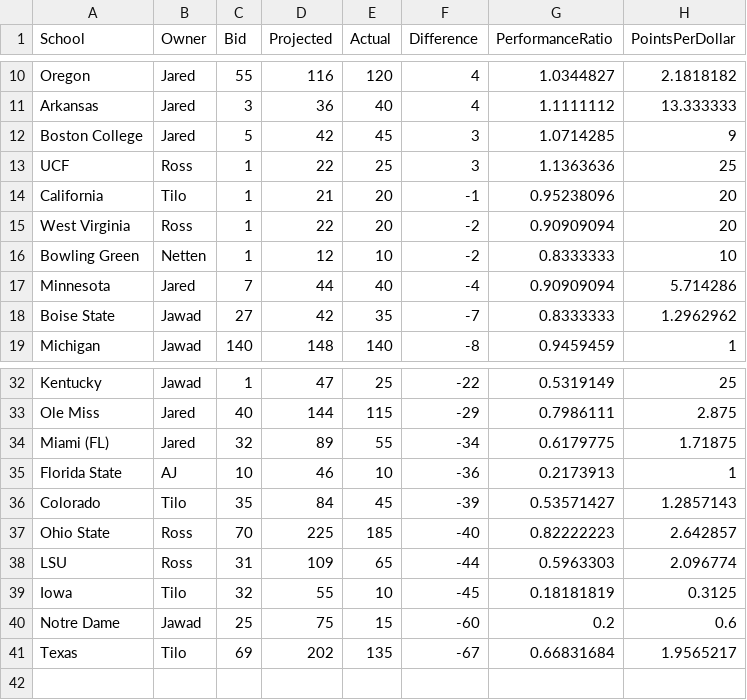
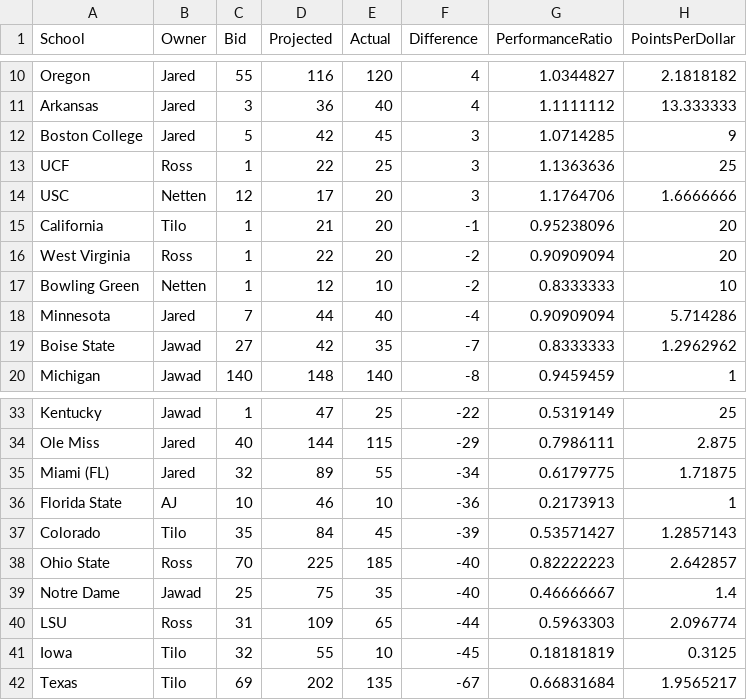
Before and after one commit to zo0o0ot/draft-scorer-nfl, a CSV file: leagify-result-stats/2025/2025LeagifySchoolStats.csv, drawn as a sheet; only a part is shown, gaps mark what is left out.

Commit message:
Pick 96: 🏈Xavier Watts🏈 from Notre Dame gives 20 points to 👉Jawad👈 via Trade Pick 97: 🏈Jaylin Smith🏈 from USC gives 20 points to 👉Netten👈 via Trade

```diff
--- a/leagify-result-stats/2025/2025LeagifySchoolStats.csv
+++ b/leagify-result-stats/2025/2025LeagifySchoolStats.csv
@@ -13,2 +13,3 @@ Boston College,Jared,5,42,45,3,1.0714285,9
 UCF,Ross,1,22,25,3,1.1363636,25
+USC,Netten,12,17,20,3,1.1764706,1.6666666
 California,Tilo,1,21,20,-1,0.95238096,20
@@ -37,5 +38,5 @@ Colorado,Tilo,35,84,45,-39,0.53571427,1.2857143
 Ohio State,Ross,70,225,185,-40,0.82222223,2.642857
+Notre Dame,Jawad,25,75,35,-40,0.46666667,1.4
 LSU,Ross,31,109,65,-44,0.5963303,2.096774
 Iowa,Tilo,32,55,10,-45,0.18181819,0.3125
-Notre Dame,Jawad,25,75,15,-60,0.2,0.6
 Texas,Tilo,69,202,135,-67,0.66831684,1.9565217
```
Also changed, not shown: leagify-result-stats/2025/2025DraftPointsBySchool.csv, leagify-result-stats/2025/2025Flops.csv, 3 other files.
